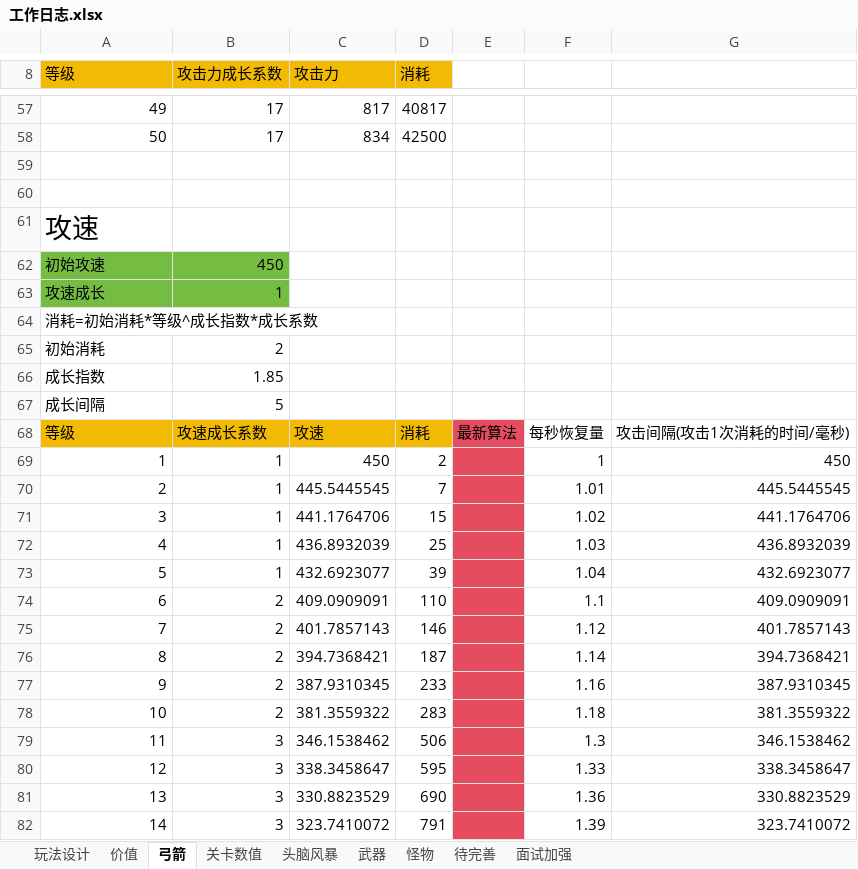
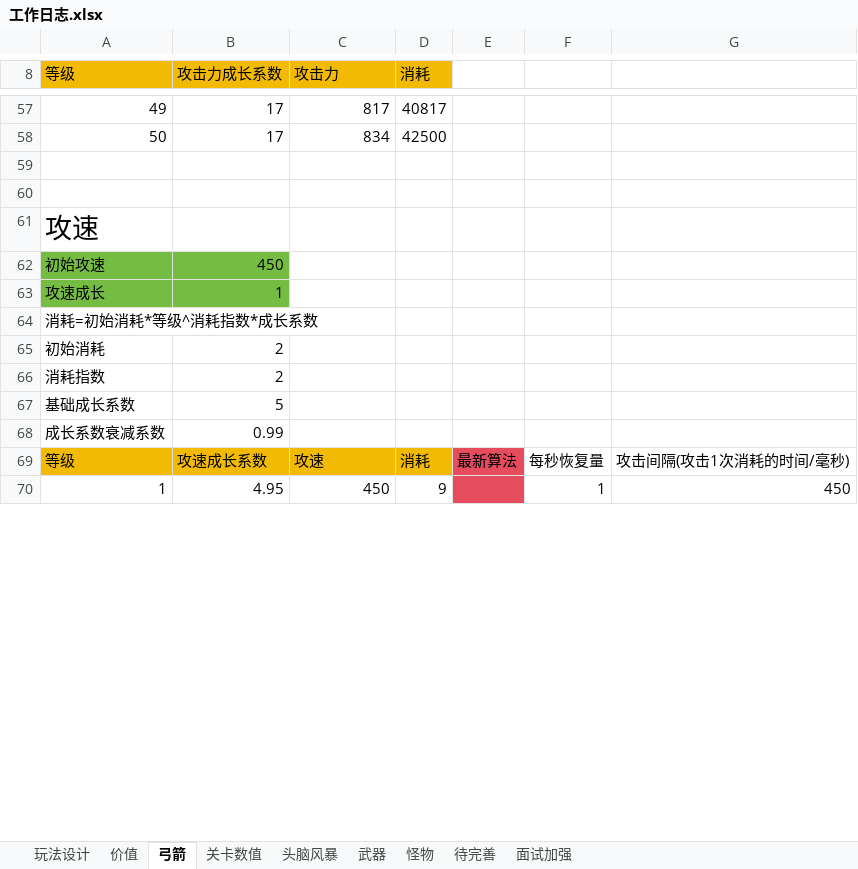
Before and after one commit to liujin-max/NeonWar, an Excel workbook: 表格/工作日志.xlsx, sheet 弓箭, drawn as a sheet; only a part is shown, gaps mark what is left out; values as stored, in another font and other column widths than the file's, no borders; removed rows and columns are numbered as before the commit, all else as after; the diff covers the shown part only; the diff names each change by its address in the sheet, - before the commit and + after, or states it on an @@ line.

```diff
--- a/表格/工作日志.xlsx (sheet 弓箭)
+++ b/表格/工作日志.xlsx (sheet 弓箭)
@@ column A (等级) renumbered between rows 64 and 67 @@
-B66 (攻击力成长系数): 1.85
+B66 (攻击力成长系数): 2
+row 68: 成长系数衰减系数 | 0.99
-B70 (攻击力成长系数): 1
+B70 (攻击力成长系数): 4.95
-D70 (消耗): 2
+D70 (消耗): 9
-row 70: 2 | 1 | 445.5445545 | 7 |  | 1.01 | 445.5445545
-row 71: 3 | 1 | 441.1764706 | 15 |  | 1.02 | 441.1764706
-row 72: 4 | 1 | 436.8932039 | 25 |  | 1.03 | 436.8932039
-row 73: 5 | 1 | 432.6923077 | 39 |  | 1.04 | 432.6923077
-row 74: 6 | 2 | 409.0909091 | 110 |  | 1.1 | 409.0909091
-row 75: 7 | 2 | 401.7857143 | 146 |  | 1.12 | 401.7857143
-row 76: 8 | 2 | 394.7368421 | 187 |  | 1.14 | 394.7368421
-row 77: 9 | 2 | 387.9310345 | 233 |  | 1.16 | 387.9310345
-row 78: 10 | 2 | 381.3559322 | 283 |  | 1.18 | 381.3559322
-row 79: 11 | 3 | 346.1538462 | 506 |  | 1.3 | 346.1538462
-row 80: 12 | 3 | 338.3458647 | 595 |  | 1.33 | 338.3458647
-row 81: 13 | 3 | 330.8823529 | 690 |  | 1.36 | 330.8823529
-row 82: 14 | 3 | 323.7410072 | 791 |  | 1.39 | 323.7410072
```
Also changed, not shown: 49 added rows, 36 removed rows and 34 edited cells elsewhere in this sheet, formulas that keep their value, 1 other file.
